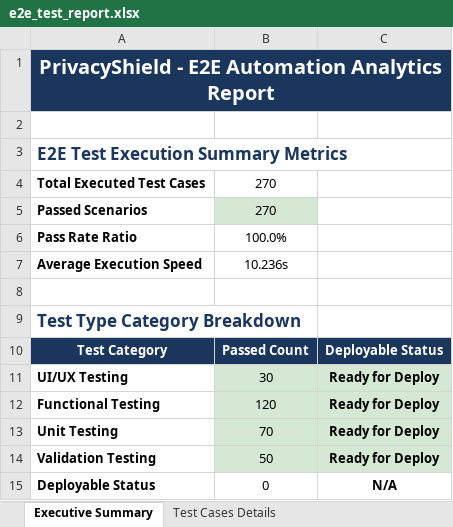
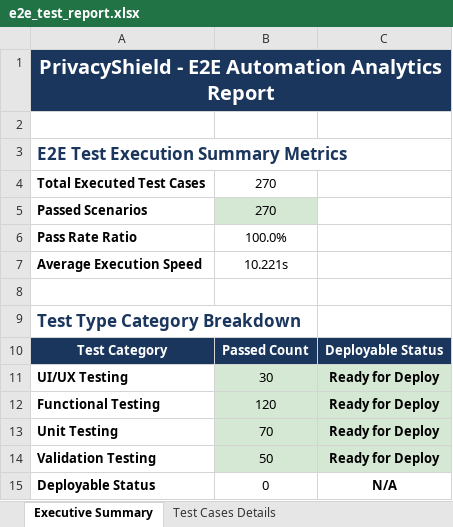
Before and after one commit to kaviyavarshini08/PrivacyShield, an Excel workbook: automated-testing/web-selenium/e2e_test_report.xlsx, sheet Executive Summary, drawn as a sheet; values as stored, in another font and other column widths than the file's, no borders; the diff names each change by its address in the sheet, - before the commit and + after, or states it on an @@ line.

```diff
--- a/automated-testing/web-selenium/e2e_test_report.xlsx (sheet Executive Summary)
+++ b/automated-testing/web-selenium/e2e_test_report.xlsx (sheet Executive Summary)
-B7: 10.236s
+B7: 10.221s
```
Also changed, not shown: sheet Test Cases Details, apps/mobile/appium-tests/mobile_appium_test_report.xlsx, automated-testing/mobile-appium/mobile_appium_test_report.xlsx, 5 other files.
